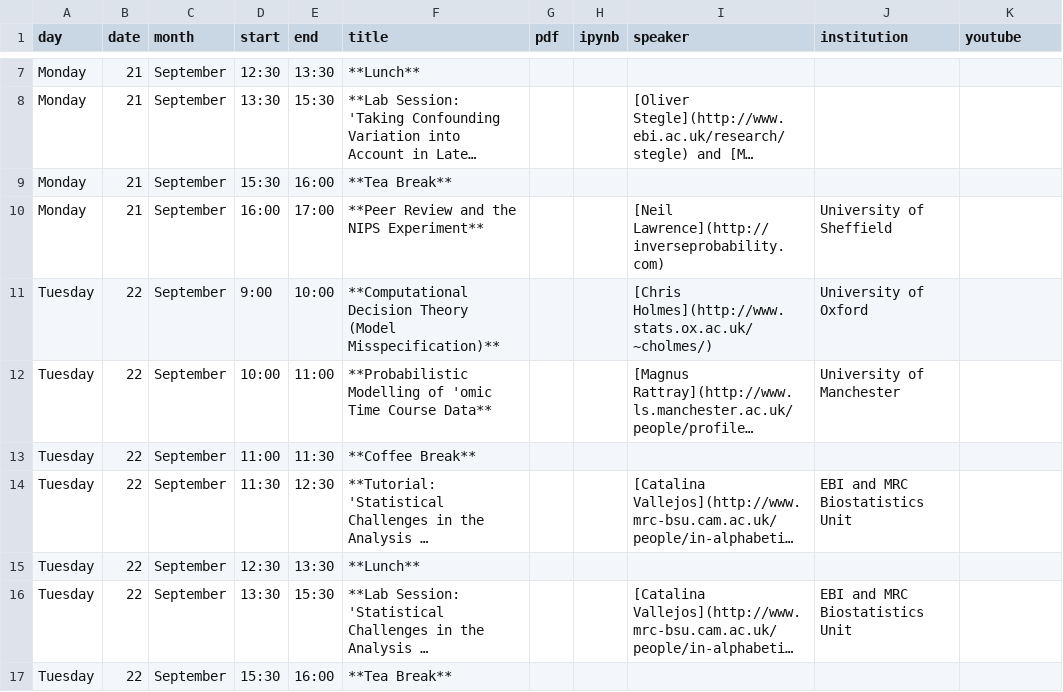
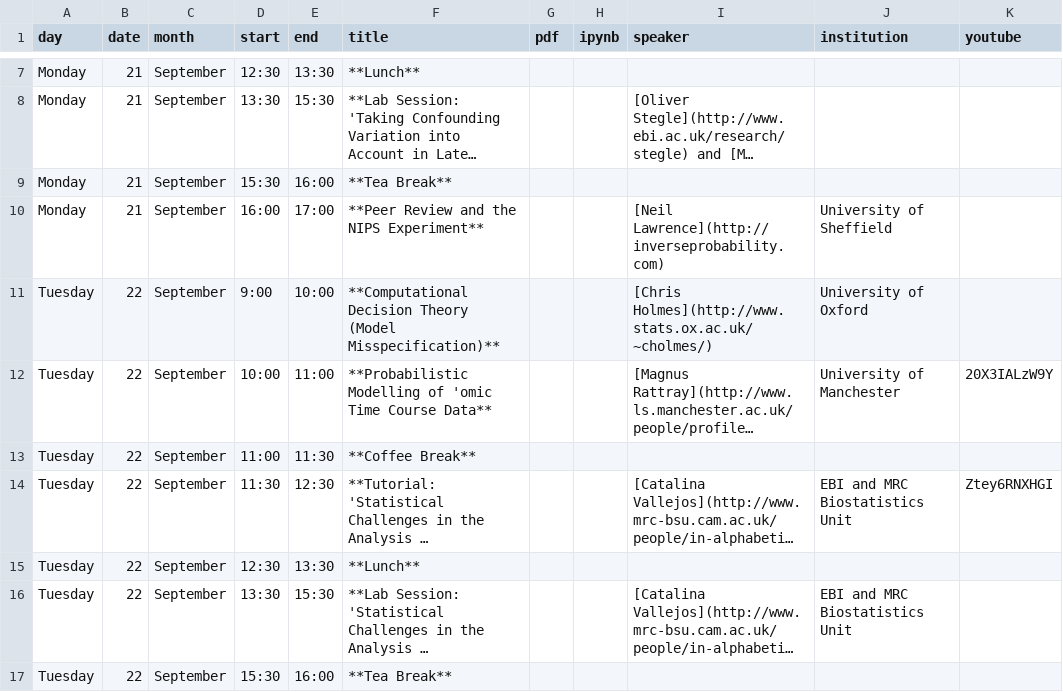
Before and after one commit to gpschool/mlpm15, a CSV file: _data/lectures.csv, drawn as a sheet; only a part is shown, gaps mark what is left out; long unchanged cells end in …; the diff covers the shown part only; the diff names each change by its address in the sheet, - before the commit and + after, or states it on an @@ line.

Commit message:
Add youtube videos.

```diff
--- a/_data/lectures.csv
+++ b/_data/lectures.csv
-K12 (youtube): (empty)
+K12 (youtube): 20X3IALzW9Y
-K14 (youtube): (empty)
+K14 (youtube): Ztey6RNXHGI
```
Also changed, not shown: 10 edited cells elsewhere in this file.
